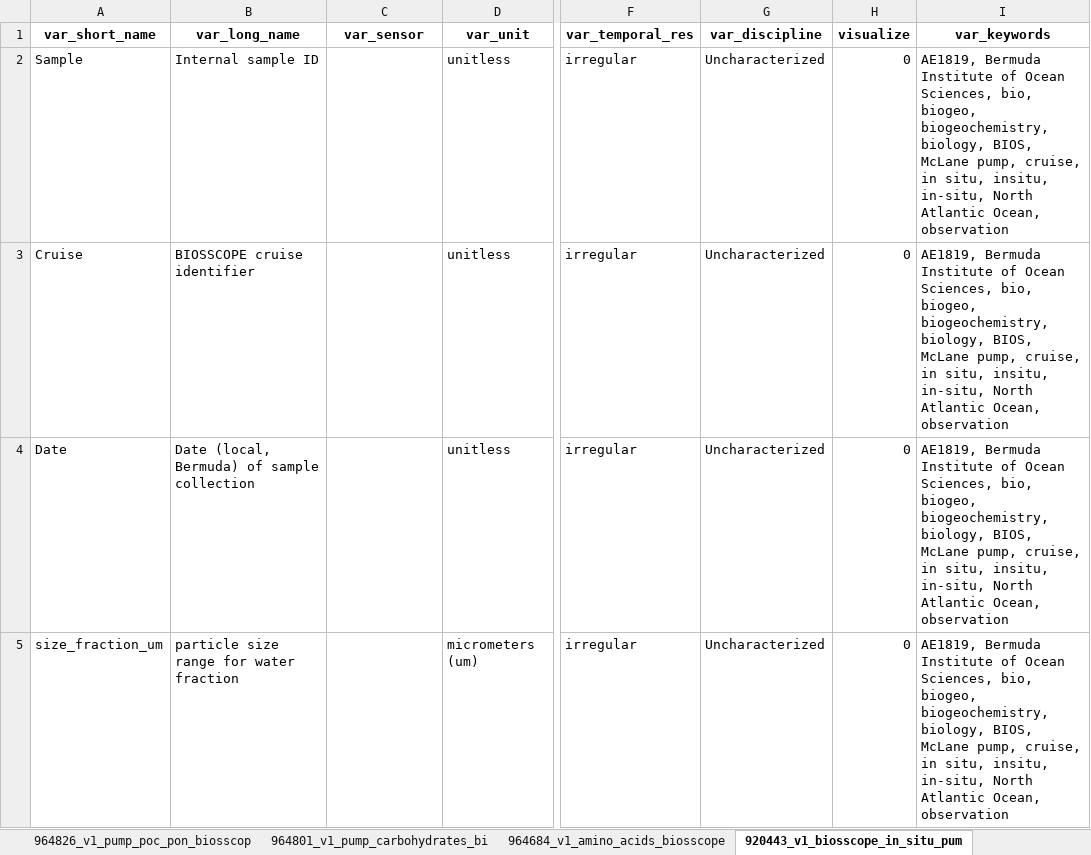
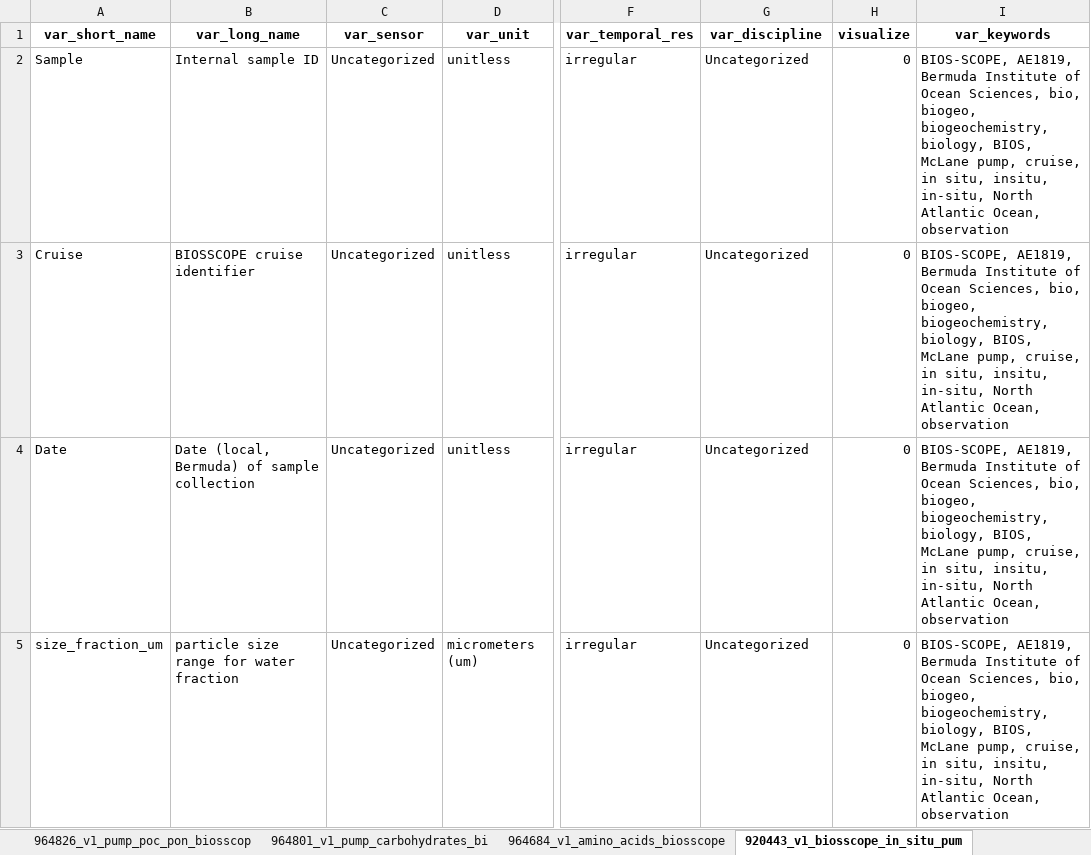
Before and after one commit to BIOS-SCOPE/BWrepos, an Excel workbook: CMAP_variableMetadata_additions.xlsx, sheet 920443_v1_biosscope_in_situ_pum, drawn as a sheet; only a part is shown, gaps mark what is left out; values as stored, in another font and other column widths than the file's, no borders; the diff covers the shown part only; the diff names each change by its address in the sheet, - before the commit and + after, or states it on an @@ line.

```diff
--- a/CMAP_variableMetadata_additions.xlsx (sheet 920443_v1_biosscope_in_situ_pum)
+++ b/CMAP_variableMetadata_additions.xlsx (sheet 920443_v1_biosscope_in_situ_pum)
-C2:C5 (var_sensor): (empty)
+C2:C5 (var_sensor): Uncategorized
-G2:G5 (var_discipline): Uncharacterized
+G2:G5 (var_discipline): Uncategorized
-I2:I5 (var_keywords): AE1819, Bermuda…
+I2:I5 (var_keywords): BIOS-SCOPE, AE1819, Bermuda…
```
Also changed, not shown: 25 edited cells elsewhere in this sheet, sheet survey_biogeochemical, sheet 964684_v1_amino_acids_biosscope, sheet 964801_v1_pump_carbohydrates_bi, sheet zooscan_mocness_output, sheet 964826_v1_pump_poc_pon_biosscop, 2 other files.
